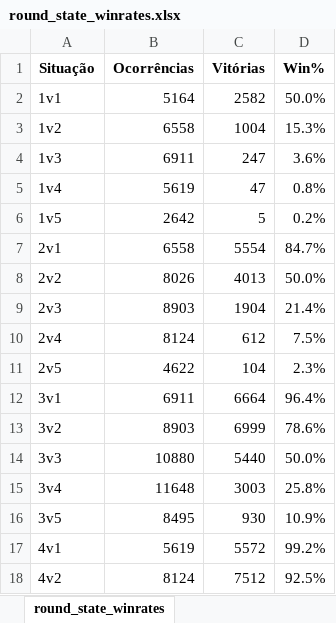
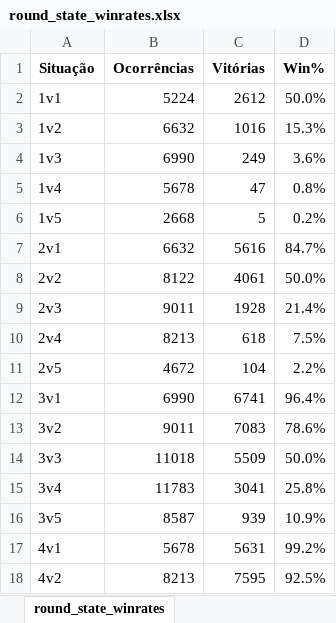
Before and after one commit to kmzmath/univlr, an Excel workbook: dados_excel/round_state_winrates.xlsx, sheet round_state_winrates, drawn as a sheet; only a part is shown; values as stored, in another font and other column widths than the file's, no borders; the diff covers the shown part only; the diff names each change by its address in the sheet, - before the commit and + after, or states it on an @@ line.

```diff
--- a/dados_excel/round_state_winrates.xlsx (sheet round_state_winrates)
+++ b/dados_excel/round_state_winrates.xlsx (sheet round_state_winrates)
-B2 (Ocorrências): 5164
+B2 (Ocorrências): 5224
-C2 (Vitórias): 2582
+C2 (Vitórias): 2612
-B3 (Ocorrências): 6558
+B3 (Ocorrências): 6632
-C3 (Vitórias): 1004
+C3 (Vitórias): 1016
-B4 (Ocorrências): 6911
+B4 (Ocorrências): 6990
-C4 (Vitórias): 247
+C4 (Vitórias): 249
-B5 (Ocorrências): 5619
+B5 (Ocorrências): 5678
-B6 (Ocorrências): 2642
+B6 (Ocorrências): 2668
-B7 (Ocorrências): 6558
+B7 (Ocorrências): 6632
-C7 (Vitórias): 5554
+C7 (Vitórias): 5616
-B8 (Ocorrências): 8026
+B8 (Ocorrências): 8122
-C8 (Vitórias): 4013
+C8 (Vitórias): 4061
-B9 (Ocorrências): 8903
+B9 (Ocorrências): 9011
-C9 (Vitórias): 1904
+C9 (Vitórias): 1928
-B10 (Ocorrências): 8124
+B10 (Ocorrências): 8213
-C10 (Vitórias): 612
+C10 (Vitórias): 618
-B11 (Ocorrências): 4622
+B11 (Ocorrências): 4672
-D11 (Win%): 2.3%
+D11 (Win%): 2.2%
-B12 (Ocorrências): 6911
+B12 (Ocorrências): 6990
-C12 (Vitórias): 6664
+C12 (Vitórias): 6741
-B13 (Ocorrências): 8903
+B13 (Ocorrências): 9011
-C13 (Vitórias): 6999
+C13 (Vitórias): 7083
-B14 (Ocorrências): 10880
+B14 (Ocorrências): 11018
-C14 (Vitórias): 5440
+C14 (Vitórias): 5509
-B15 (Ocorrências): 11648
+B15 (Ocorrências): 11783
-C15 (Vitórias): 3003
+C15 (Vitórias): 3041
-B16 (Ocorrências): 8495
+B16 (Ocorrências): 8587
-C16 (Vitórias): 930
+C16 (Vitórias): 939
-B17 (Ocorrências): 5619
+B17 (Ocorrências): 5678
-C17 (Vitórias): 5572
+C17 (Vitórias): 5631
-B18 (Ocorrências): 8124
+B18 (Ocorrências): 8213
-C18 (Vitórias): 7512
+C18 (Vitórias): 7595
```
Also changed, not shown: 17 edited cells elsewhere in this sheet, 17 other files.
